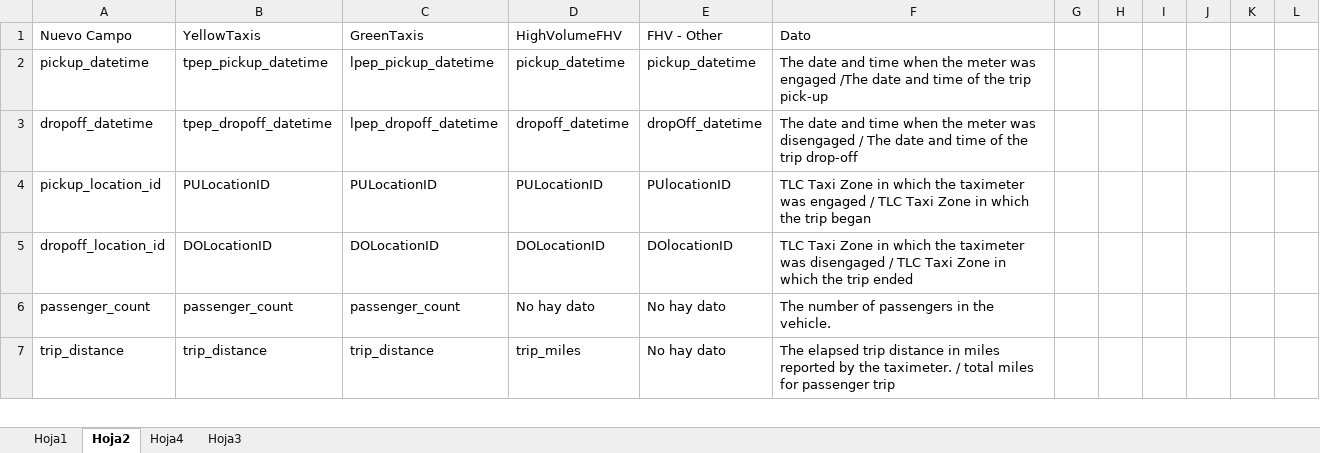
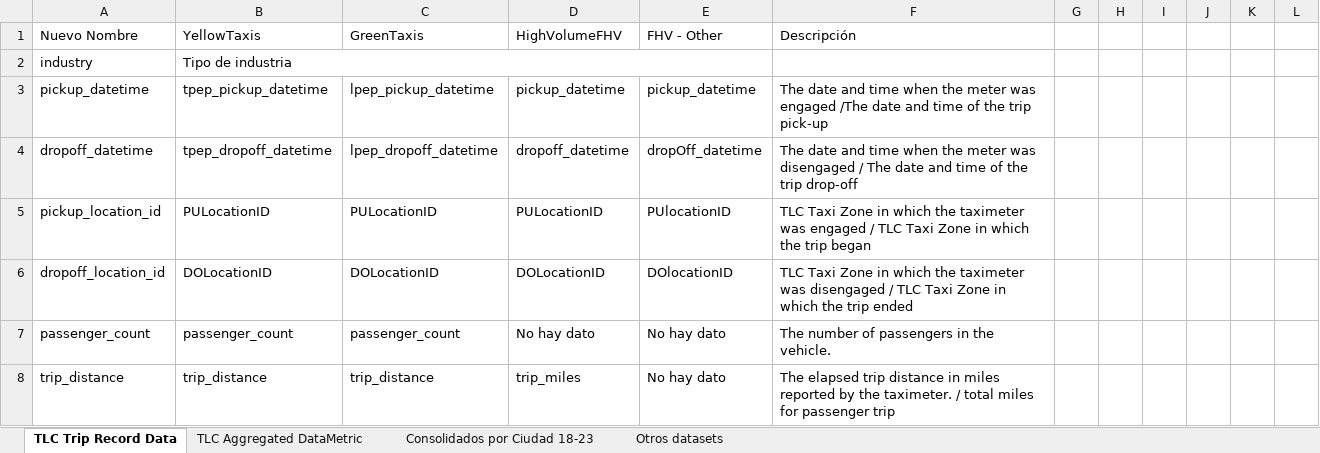
Before and after one commit to mlararossetti/ProyectoFinalSH, an Excel workbook: datasets/1. Originales/dictionarys/Diccionario de Datos.xlsx, sheet TLC Trip Record Data, drawn as a sheet; only a part is shown; values as stored, in another font and other column widths than the file's, no cell formats; the diff names each change by its address in the sheet, - before the commit and + after, or states it on an @@ line.

```diff
--- a/datasets/1. Originales/dictionarys/Diccionario de Datos.xlsx (sheet TLC Trip Record Data)
+++ b/datasets/1. Originales/dictionarys/Diccionario de Datos.xlsx (sheet TLC Trip Record Data)
-sheet tab: Hoja1
+sheet tab: Otros datasets
-sheet tab: Hoja2
+sheet tab: TLC Trip Record Data
-sheet tab: Hoja4
-sheet tab: Hoja3
+sheet tab: TLC Aggregated DataMetric
+sheet tab: Consolidados por Ciudad 18-23
@@ sheet tab order changed: TLC Trip Record Data | TLC Aggregated DataMetric | Consolidados por Ciudad 18-23 | Otros datasets @@
-A1: Nuevo Campo
+A1: Nuevo Nombre
-F1: Dato
+F1: Descripción
+row 2: industry | Tipo de industria
```
Also changed, not shown: cell formats, datasets/1. Originales/Contaminación/Consolidados por Ciudad 2018-2023.xlsx, 15 other files.
